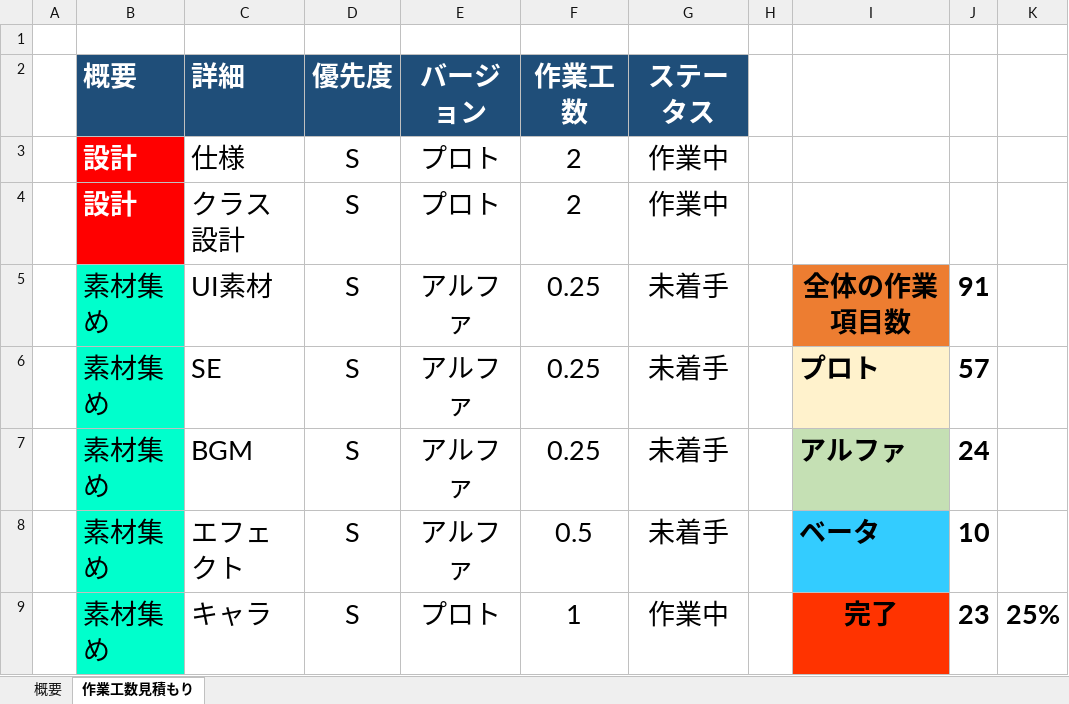
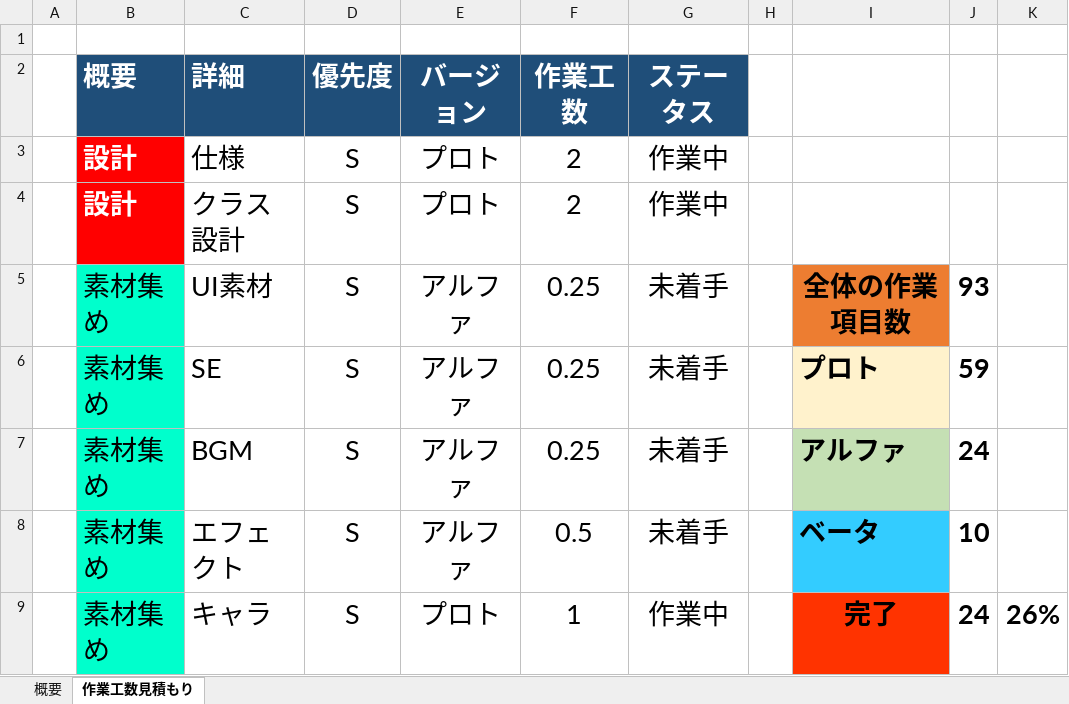
Before and after one commit to lovecap7/NierGame, an Excel workbook: コスト表.xlsx, sheet 作業工数見積もり, drawn as a sheet; only a part is shown; values as stored, in another font and other column widths than the file's, no borders; the diff covers the shown part only; the diff names each change by its address in the sheet, - before the commit and + after, or states it on an @@ line.

```diff
--- a/コスト表.xlsx (sheet 作業工数見積もり)
+++ b/コスト表.xlsx (sheet 作業工数見積もり)
-J5: 91
+J5: 93
-J6: 57
+J6: 59
-J9: 23
+J9: 24
-K9: 25%
+K9: 26%
```
Also changed, not shown: 2 added rows and 7 edited cells elsewhere in this sheet, sheet 概要, formulas that keep their value, 18 other files.
